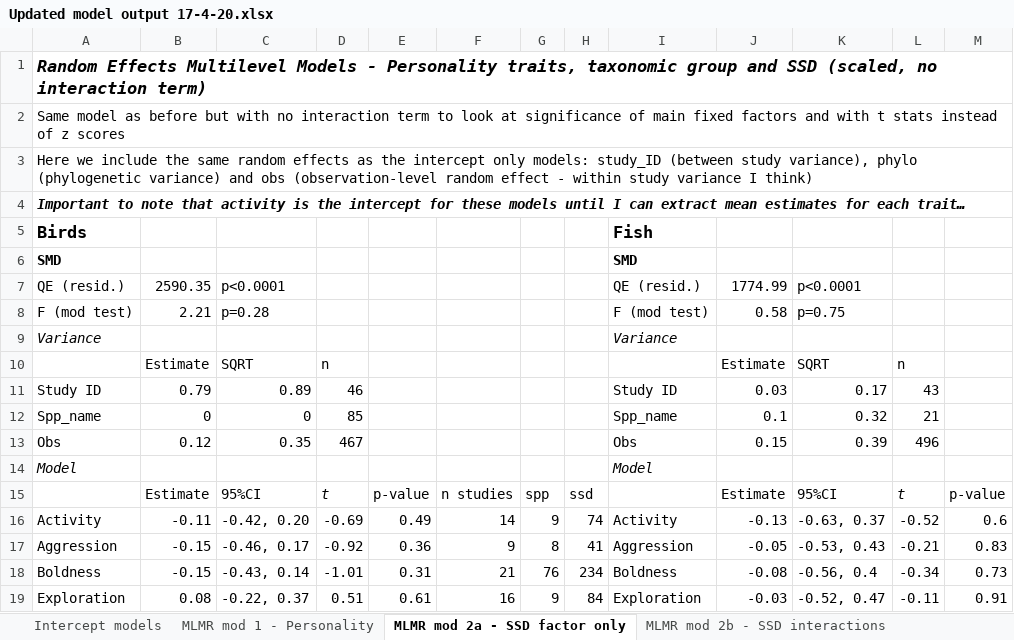
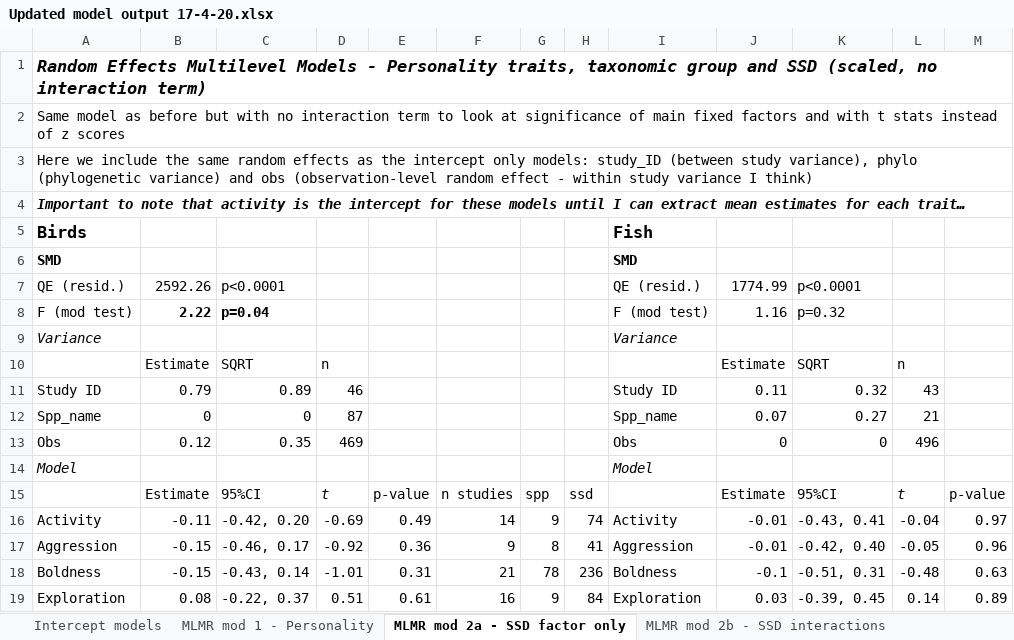
Before and after one commit to daniel1noble/sex_diff_meta, an Excel workbook: ms/Updated model output 17-4-20.xlsx, sheet MLMR mod 2a - SSD factor only, drawn as a sheet; only a part is shown; values as stored, in another font and other column widths than the file's, no borders; the diff covers the shown part only; the diff names each change by its address in the sheet, - before the commit and + after, or states it on an @@ line.

```diff
--- a/ms/Updated model output 17-4-20.xlsx (sheet MLMR mod 2a - SSD factor only)
+++ b/ms/Updated model output 17-4-20.xlsx (sheet MLMR mod 2a - SSD factor only)
-B7: 2590.35
+B7: 2592.26
-B8: 2.21
+B8: 2.22
-B8:C8 bold: off
+B8:C8 bold: on
-C8: p=0.28
+C8: p=0.04
-J8: 0.58
+J8: 1.16
-K8: p=0.75
+K8: p=0.32
-J11: 0.03
+J11: 0.11
-K11: 0.17
+K11: 0.32
-D12: 85
+D12: 87
-J12: 0.1
+J12: 0.07
-K12: 0.32
+K12: 0.27
-D13: 467
+D13: 469
-J13: 0.15
+J13: 0
-K13: 0.39
+K13: 0
-J16: -0.13
+J16: -0.01
-K16: -0.63, 0.37
+K16: -0.43, 0.41
-L16: -0.52
+L16: -0.04
-M16: 0.6
+M16: 0.97
-J17: -0.05
+J17: -0.01
-K17: -0.53, 0.43
+K17: -0.42, 0.40
-L17: -0.21
+L17: -0.05
-M17: 0.83
+M17: 0.96
-G18: 76
+G18: 78
-H18: 234
+H18: 236
-J18: -0.08
+J18: -0.1
-K18: -0.56, 0.4
+K18: -0.51, 0.31
-L18: -0.34
+L18: -0.48
-M18: 0.73
+M18: 0.63
-J19: -0.03
+J19: 0.03
-K19: -0.52, 0.47
+K19: -0.39, 0.45
-L19: -0.11
+L19: 0.14
-M19: 0.91
+M19: 0.89
```
Also changed, not shown: 106 edited cells and cell formats elsewhere in this sheet, sheet MLMR mod 2b - SSD interactions, sheet MLMR mod 2c - SSD subsets.
